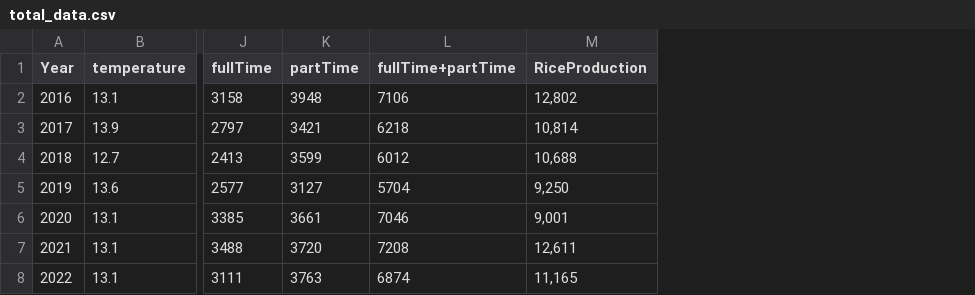
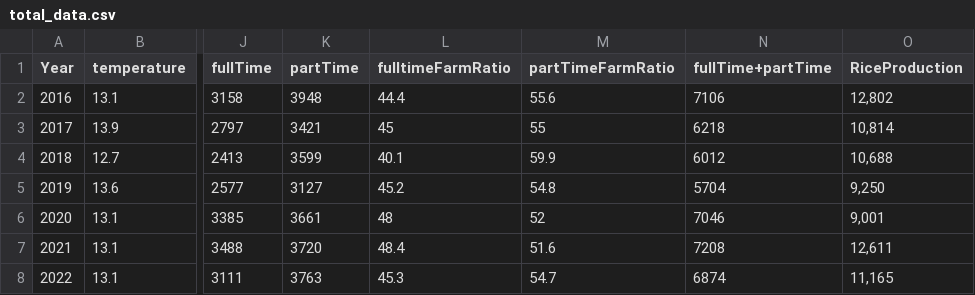
Before and after one commit to yonghwan1106/Gangneung_Data, a CSV file: data/total_data.csv, drawn as a sheet; only a part is shown, gaps mark what is left out; the diff names each change by its address in the sheet, - before the commit and + after, or states it on an @@ line.

Commit message:
Add files via upload

```diff
--- a/data/total_data.csv
+++ b/data/total_data.csv
+column L (fulltimeFarmRatio), rows 2-8: 44.4 | 45 | 40.1 | 45.2 | 48 | 48.4 | 45.3
+column M (partTimeFarmRatio), rows 2-8: 55.6 | 55 | 59.9 | 54.8 | 52 | 51.6 | 54.7
```
